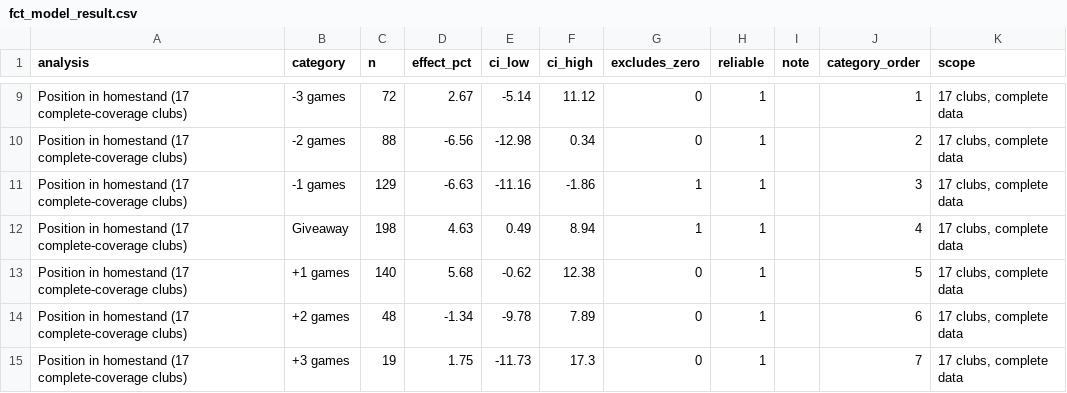
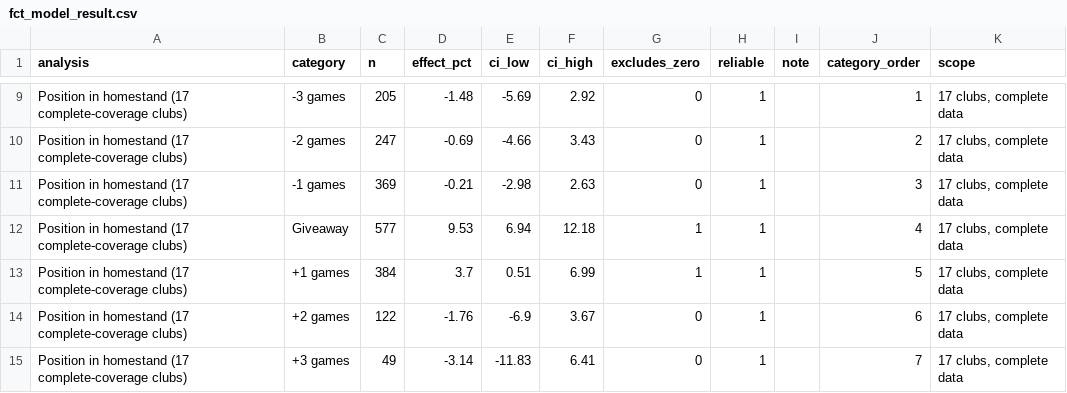
Before and after one commit to shikhar4215/milb-promotion-incrementality, a CSV file: data/processed/bi/fct_model_result.csv, drawn as a sheet; only a part is shown, gaps mark what is left out; the diff covers the shown part only; the diff names each change by its address in the sheet, - before the commit and + after, or states it on an @@ line.

```diff
--- a/data/processed/bi/fct_model_result.csv
+++ b/data/processed/bi/fct_model_result.csv
-C9 (n): 72
+C9 (n): 205
-D9 (effect_pct): 2.67
+D9 (effect_pct): -1.48
-E9 (ci_low): -5.14
+E9 (ci_low): -5.69
-F9 (ci_high): 11.12
+F9 (ci_high): 2.92
-C10 (n): 88
+C10 (n): 247
-D10 (effect_pct): -6.56
+D10 (effect_pct): -0.69
-E10 (ci_low): -12.98
+E10 (ci_low): -4.66
-F10 (ci_high): 0.34
+F10 (ci_high): 3.43
-C11 (n): 129
+C11 (n): 369
-D11 (effect_pct): -6.63
+D11 (effect_pct): -0.21
-E11 (ci_low): -11.16
+E11 (ci_low): -2.98
-F11 (ci_high): -1.86
+F11 (ci_high): 2.63
-G11 (excludes_zero): 1
+G11 (excludes_zero): 0
-C12 (n): 198
+C12 (n): 577
-D12 (effect_pct): 4.63
+D12 (effect_pct): 9.53
-E12 (ci_low): 0.49
+E12 (ci_low): 6.94
-F12 (ci_high): 8.94
+F12 (ci_high): 12.18
-C13 (n): 140
+C13 (n): 384
-D13 (effect_pct): 5.68
+D13 (effect_pct): 3.7
-E13 (ci_low): -0.62
+E13 (ci_low): 0.51
-F13 (ci_high): 12.38
+F13 (ci_high): 6.99
-G13 (excludes_zero): 0
+G13 (excludes_zero): 1
-C14 (n): 48
+C14 (n): 122
-D14 (effect_pct): -1.34
+D14 (effect_pct): -1.76
-E14 (ci_low): -9.78
+E14 (ci_low): -6.9
-F14 (ci_high): 7.89
+F14 (ci_high): 3.67
-C15 (n): 19
+C15 (n): 49
-D15 (effect_pct): 1.75
+D15 (effect_pct): -3.14
-E15 (ci_low): -11.73
+E15 (ci_low): -11.83
-F15 (ci_high): 17.3
+F15 (ci_high): 6.41
```
Also changed, not shown: 73 edited cells elsewhere in this file, data/processed/bi/dim_club.csv, reports/lift_by_offset_all_clubs.csv, 31 other files.
